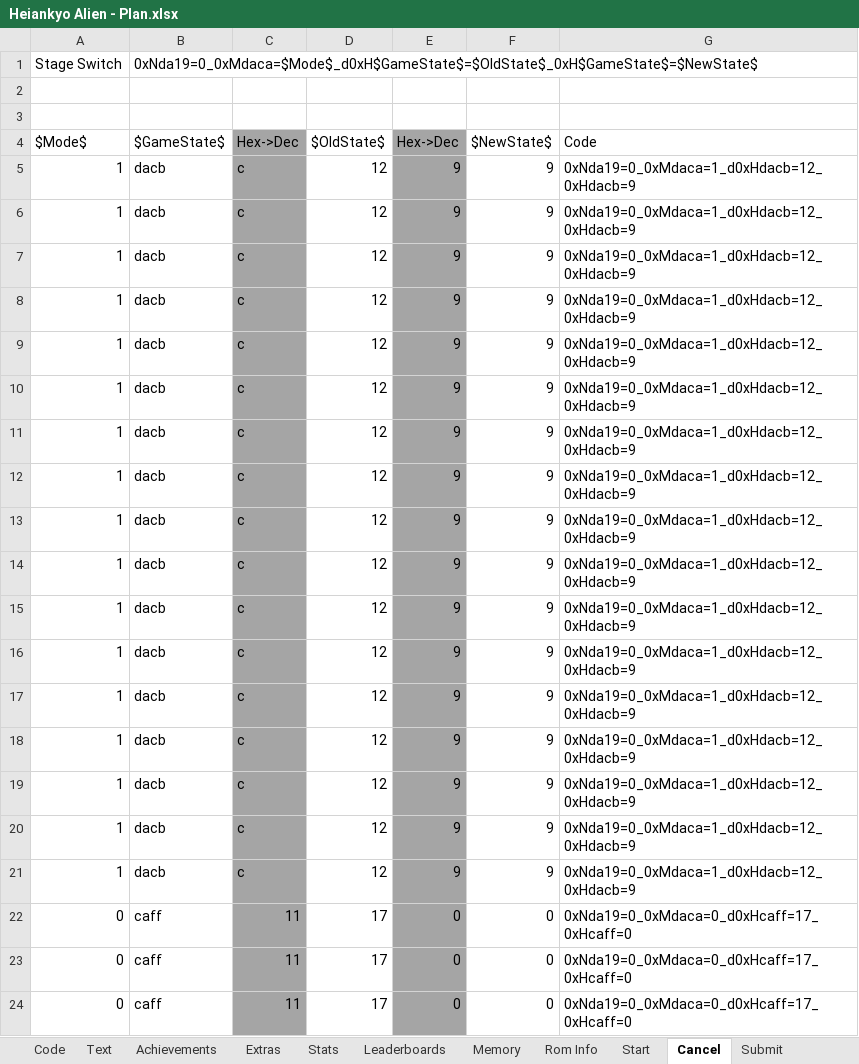
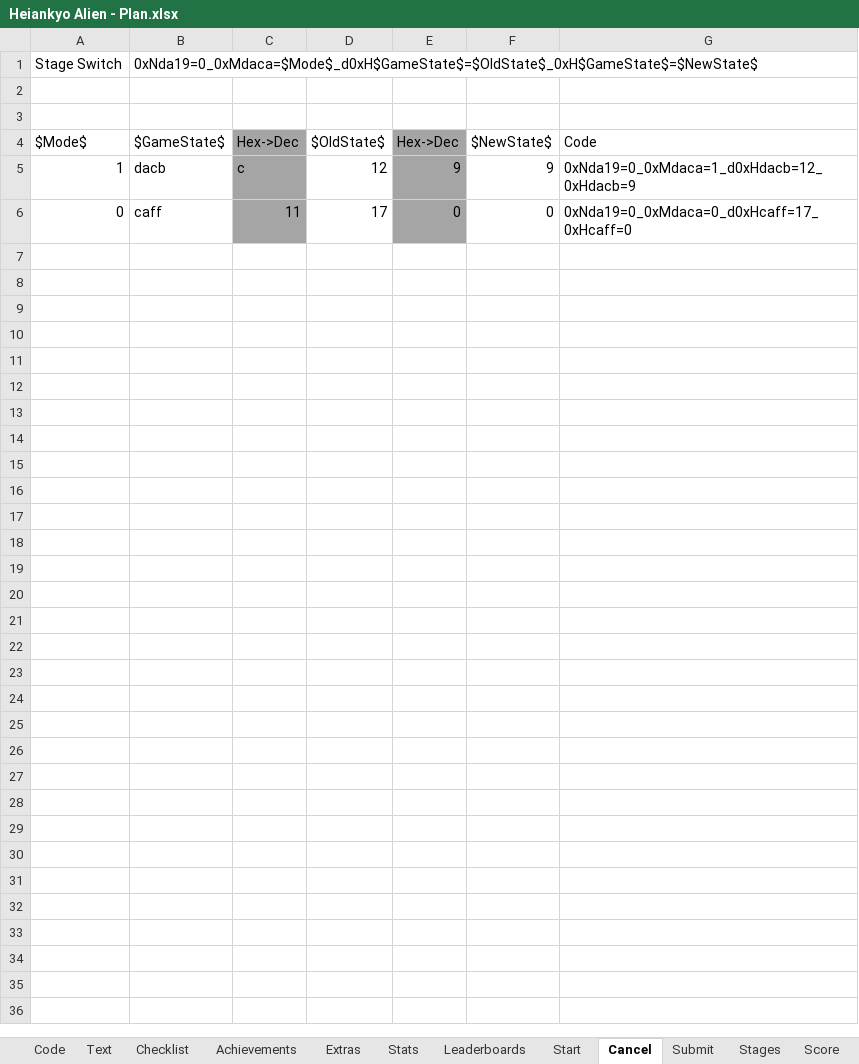
Before and after one commit to Etron-RA/RetroAchievements, an Excel workbook: Heiankyo Alien/Heiankyo Alien - Plan.xlsx, sheet Cancel, drawn as a sheet; values as stored, in another font and other column widths than the file's, no borders; the diff names each change by its address in the sheet, - before the commit and + after, or states it on an @@ line.

```diff
--- a/Heiankyo Alien/Heiankyo Alien - Plan.xlsx (sheet Cancel)
+++ b/Heiankyo Alien/Heiankyo Alien - Plan.xlsx (sheet Cancel)
-sheet tab: Memory
-sheet tab: Rom Info
+sheet tab: Checklist
-row 6: 1 | dacb | c | 12 | 9 | 9 | 0xNda19=0_0xMdaca=1_d0xHdacb=12_0xHdacb=9
-row 7: 1 | dacb | c | 12 | 9 | 9 | 0xNda19=0_0xMdaca=1_d0xHdacb=12_0xHdacb=9
-row 8: 1 | dacb | c | 12 | 9 | 9 | 0xNda19=0_0xMdaca=1_d0xHdacb=12_0xHdacb=9
-row 9: 1 | dacb | c | 12 | 9 | 9 | 0xNda19=0_0xMdaca=1_d0xHdacb=12_0xHdacb=9
-row 10: 1 | dacb | c | 12 | 9 | 9 | 0xNda19=0_0xMdaca=1_d0xHdacb=12_0xHdacb=9
-row 11: 1 | dacb | c | 12 | 9 | 9 | 0xNda19=0_0xMdaca=1_d0xHdacb=12_0xHdacb=9
-row 12: 1 | dacb | c | 12 | 9 | 9 | 0xNda19=0_0xMdaca=1_d0xHdacb=12_0xHdacb=9
-row 13: 1 | dacb | c | 12 | 9 | 9 | 0xNda19=0_0xMdaca=1_d0xHdacb=12_0xHdacb=9
-row 14: 1 | dacb | c | 12 | 9 | 9 | 0xNda19=0_0xMdaca=1_d0xHdacb=12_0xHdacb=9
-row 15: 1 | dacb | c | 12 | 9 | 9 | 0xNda19=0_0xMdaca=1_d0xHdacb=12_0xHdacb=9
-row 16: 1 | dacb | c | 12 | 9 | 9 | 0xNda19=0_0xMdaca=1_d0xHdacb=12_0xHdacb=9
-row 17: 1 | dacb | c | 12 | 9 | 9 | 0xNda19=0_0xMdaca=1_d0xHdacb=12_0xHdacb=9
-row 18: 1 | dacb | c | 12 | 9 | 9 | 0xNda19=0_0xMdaca=1_d0xHdacb=12_0xHdacb=9
-row 19: 1 | dacb | c | 12 | 9 | 9 | 0xNda19=0_0xMdaca=1_d0xHdacb=12_0xHdacb=9
-row 20: 1 | dacb | c | 12 | 9 | 9 | 0xNda19=0_0xMdaca=1_d0xHdacb=12_0xHdacb=9
-row 21: 1 | dacb | c | 12 | 9 | 9 | 0xNda19=0_0xMdaca=1_d0xHdacb=12_0xHdacb=9
-row 22: 0 | caff | 11 | 17 | 0 | 0 | 0xNda19=0_0xMdaca=0_d0xHcaff=17_0xHcaff=0
-row 23: 0 | caff | 11 | 17 | 0 | 0 | 0xNda19=0_0xMdaca=0_d0xHcaff=17_0xHcaff=0
```
Also changed, not shown: sheet Submit, sheet Start, sheet Achievements, sheet Code, sheet Text, sheet Leaderboards, 2 more sheets, formulas that keep their value, 1 other file.
